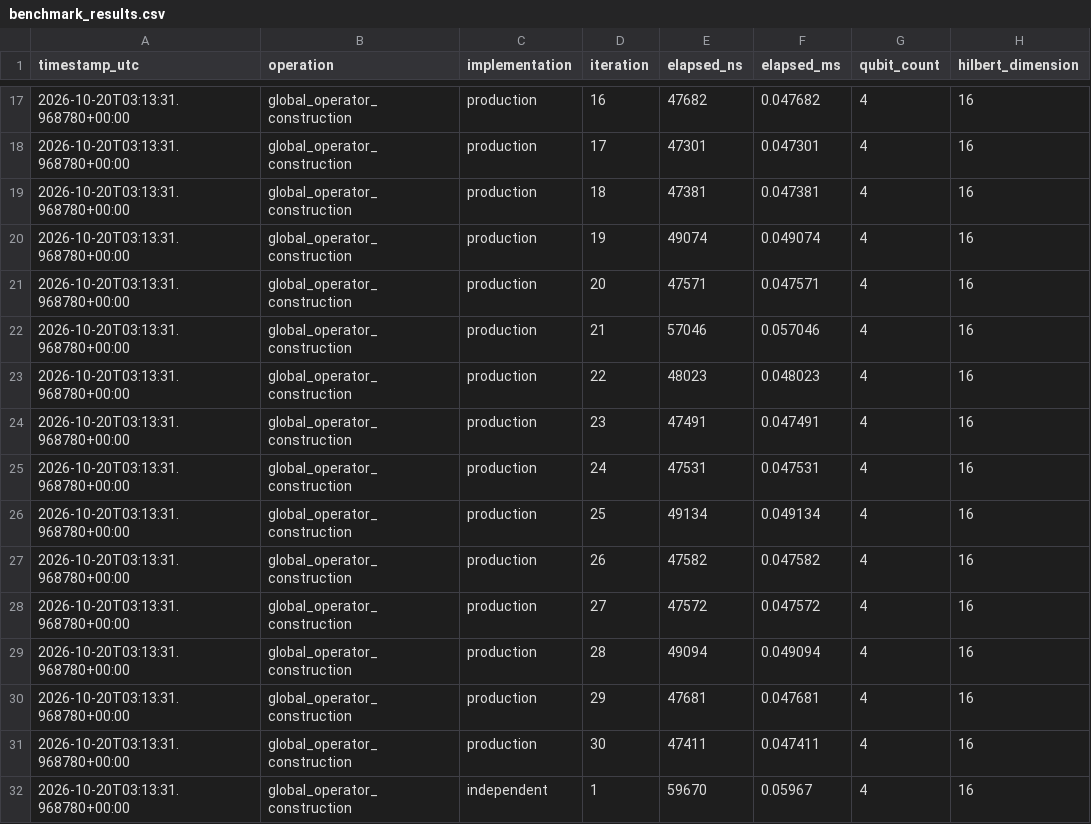
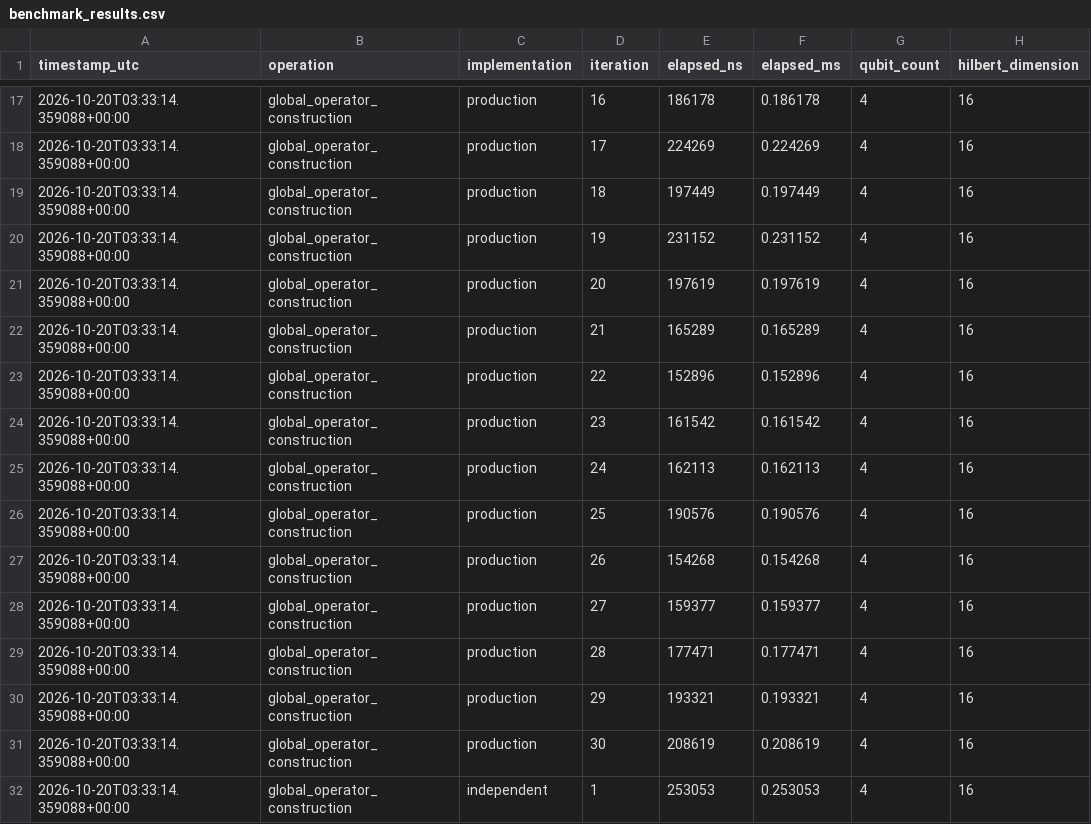
Before and after one commit to adrianroman1/QFLPN-Quantum-Petri-Nets, a CSV file: P1/benchmarks/benchmark_results.csv, drawn as a sheet; only a part is shown, gaps mark what is left out; the diff covers the shown part only.

```diff
--- a/P1/benchmarks/benchmark_results.csv
+++ b/P1/benchmarks/benchmark_results.csv
@@ -17,16 +17,16 @@ timestamp_utc,operation,implementation,iteration,elapsed_ns,elapsed_ms,qubit_cou
-2026-10-20T03:13:31.968780+00:00,global_operator_construction,production,16,47682,0.047682,4,16
-2026-10-20T03:13:31.968780+00:00,global_operator_construction,production,17,47301,0.047301,4,16
-2026-10-20T03:13:31.968780+00:00,global_operator_construction,production,18,47381,0.047381,4,16
-2026-10-20T03:13:31.968780+00:00,global_operator_construction,production,19,49074,0.049074,4,16
-2026-10-20T03:13:31.968780+00:00,global_operator_construction,production,20,47571,0.047571,4,16
-2026-10-20T03:13:31.968780+00:00,global_operator_construction,production,21,57046,0.057046,4,16
-2026-10-20T03:13:31.968780+00:00,global_operator_construction,production,22,48023,0.048023,4,16
-2026-10-20T03:13:31.968780+00:00,global_operator_construction,production,23,47491,0.047491,4,16
-2026-10-20T03:13:31.968780+00:00,global_operator_construction,production,24,47531,0.047531,4,16
-2026-10-20T03:13:31.968780+00:00,global_operator_construction,production,25,49134,0.049134,4,16
-2026-10-20T03:13:31.968780+00:00,global_operator_construction,production,26,47582,0.047582,4,16
-2026-10-20T03:13:31.968780+00:00,global_operator_construction,production,27,47572,0.047572,4,16
-2026-10-20T03:13:31.968780+00:00,global_operator_construction,production,28,49094,0.049094,4,16
-2026-10-20T03:13:31.968780+00:00,global_operator_construction,production,29,47681,0.047681,4,16
-2026-10-20T03:13:31.968780+00:00,global_operator_construction,production,30,47411,0.047411,4,16
-2026-10-20T03:13:31.968780+00:00,global_operator_construction,independent,1,59670,0.05967,4,16
+2026-10-20T03:33:14.359088+00:00,global_operator_construction,production,16,186178,0.186178,4,16
+2026-10-20T03:33:14.359088+00:00,global_operator_construction,production,17,224269,0.224269,4,16
+2026-10-20T03:33:14.359088+00:00,global_operator_construction,production,18,197449,0.197449,4,16
+2026-10-20T03:33:14.359088+00:00,global_operator_construction,production,19,231152,0.231152,4,16
+2026-10-20T03:33:14.359088+00:00,global_operator_construction,production,20,197619,0.197619,4,16
+2026-10-20T03:33:14.359088+00:00,global_operator_construction,production,21,165289,0.165289,4,16
+2026-10-20T03:33:14.359088+00:00,global_operator_construction,production,22,152896,0.152896,4,16
+2026-10-20T03:33:14.359088+00:00,global_operator_construction,production,23,161542,0.161542,4,16
+2026-10-20T03:33:14.359088+00:00,global_operator_construction,production,24,162113,0.162113,4,16
+2026-10-20T03:33:14.359088+00:00,global_operator_construction,production,25,190576,0.190576,4,16
+2026-10-20T03:33:14.359088+00:00,global_operator_construction,production,26,154268,0.154268,4,16
+2026-10-20T03:33:14.359088+00:00,global_operator_construction,production,27,159377,0.159377,4,16
+2026-10-20T03:33:14.359088+00:00,global_operator_construction,production,28,177471,0.177471,4,16
+2026-10-20T03:33:14.359088+00:00,global_operator_construction,production,29,193321,0.193321,4,16
+2026-10-20T03:33:14.359088+00:00,global_operator_construction,production,30,208619,0.208619,4,16
+2026-10-20T03:33:14.359088+00:00,global_operator_construction,independent,1,253053,0.253053,4,16
```
Also changed, not shown: 132 edited cells elsewhere in this file, 9 other files.
